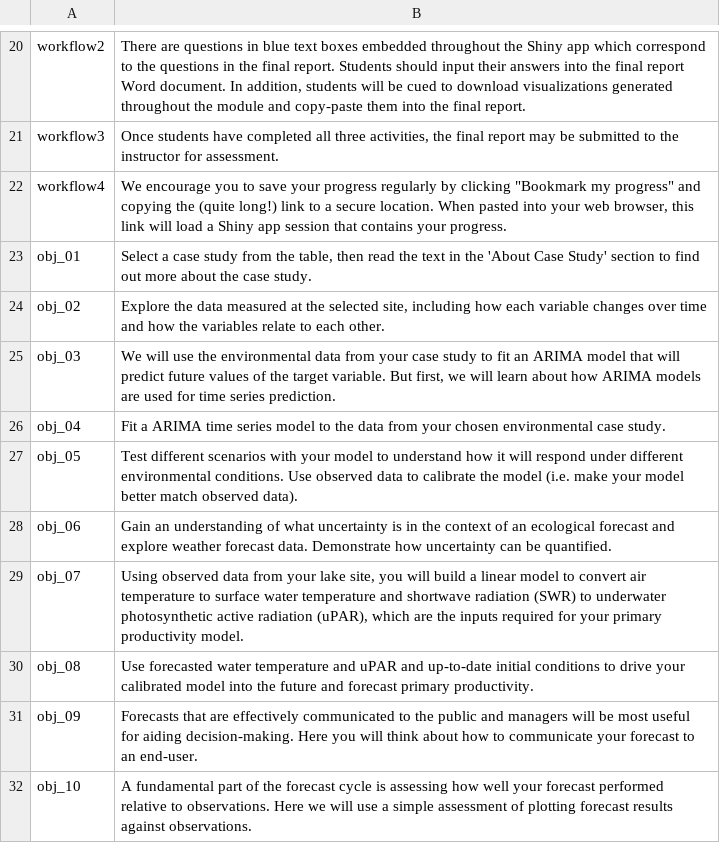
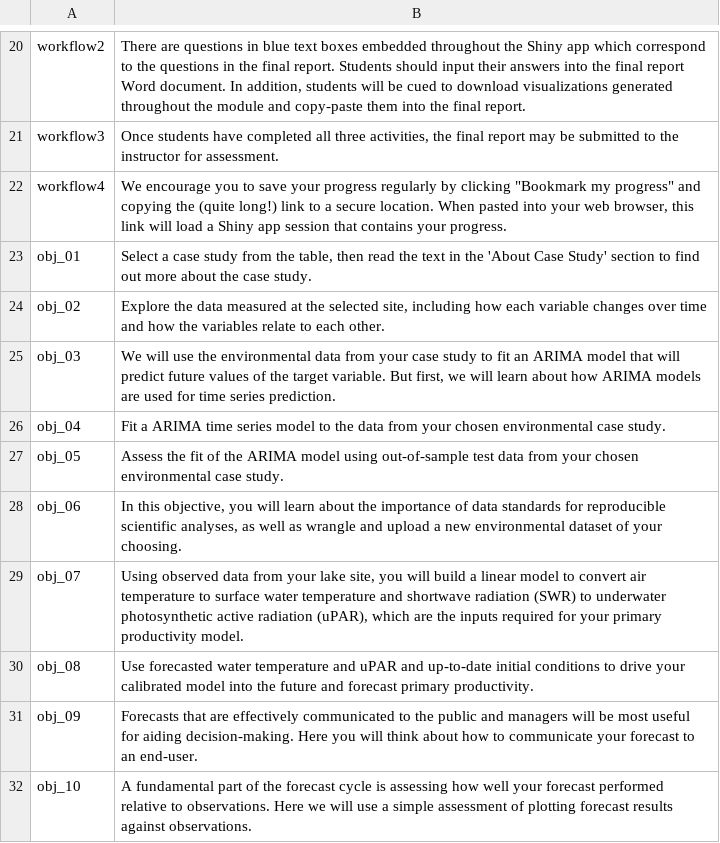
Before and after one commit to MacrosystemsEDDIE/module11, a CSV file: app/data/module_text.csv, drawn as a sheet; only a part is shown, gaps mark what is left out.

```diff
--- a/app/data/module_text.csv
+++ b/app/data/module_text.csv
@@ -26,4 +26,4 @@ obj_03,"We will use the environmental data from your case study to fit an ARIMA
 obj_04,Fit a ARIMA time series model to the data from your chosen environmental case study.
-obj_05,Test different scenarios with your model to understand how it will respond under different environmental conditions. Use observed data to calibrate the model (i.e. make your model better match observed data).
-obj_06,Gain an understanding of what uncertainty is in the context of an ecological forecast and explore weather forecast data. Demonstrate how uncertainty can be quantified.
+obj_05,Assess the fit of the ARIMA model using out-of-sample test data from your chosen environmental case study.
+obj_06,"In this objective, you will learn about the importance of data standards for reproducible scientific analyses, as well as wrangle and upload a new environmental dataset of your choosing."
 obj_07,"Using observed data from your lake site, you will build a linear model to convert air temperature to surface water temperature and shortwave radiation (SWR) to underwater photosynthetic active radiation (uPAR), which are the inputs required for your primary productivity model. "
```
Also changed, not shown: app/data/handout_questions.csv, 23 other files.
